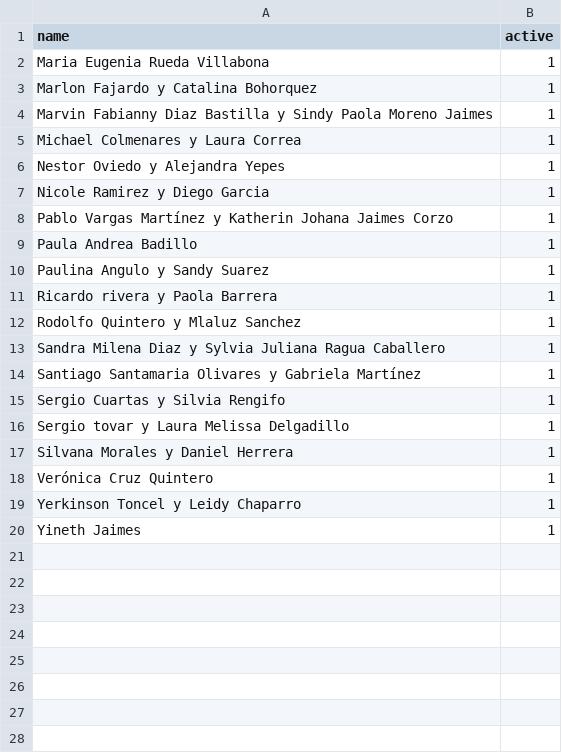
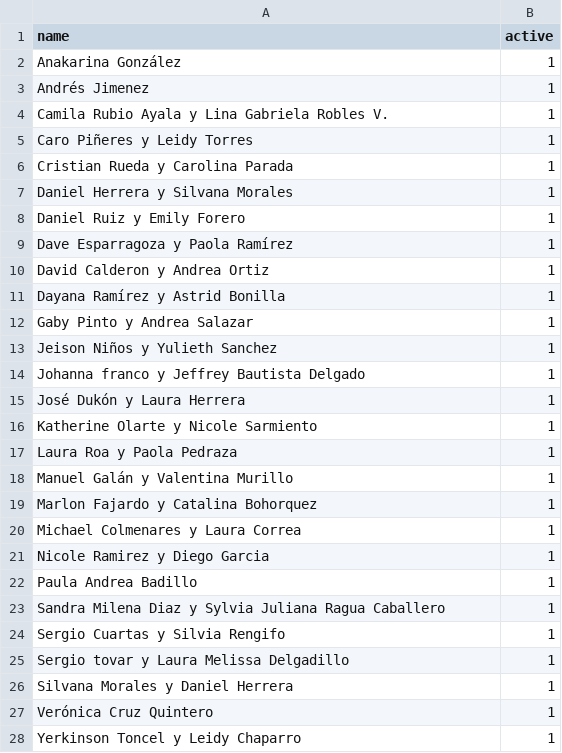
Before and after one commit to joseburgon/college, a CSV file: database/seeds/csvs/new_bga_leaders.csv, drawn as a sheet.

Commit message:
Fixing new bga leaders seeders

```diff
--- a/database/seeds/csvs/new_bga_leaders.csv
+++ b/database/seeds/csvs/new_bga_leaders.csv
@@ -1,15 +1,24 @@
 name,active
-Maria Eugenia Rueda Villabona   ,1
+Anakarina González,1
+Andrés Jimenez,1
+Camila Rubio Ayala y Lina Gabriela Robles V.,1
+Caro Piñeres y Leidy Torres,1
+Cristian Rueda y Carolina Parada,1
+Daniel Herrera y Silvana Morales,1
+Daniel Ruiz y Emily Forero,1
+Dave Esparragoza y Paola Ramírez,1
+David Calderon y Andrea Ortiz,1
+Dayana Ramírez y Astrid Bonilla,1
+Gaby Pinto y Andrea Salazar,1
+Jeison Niños  y Yulieth Sanchez,1
+Johanna franco y Jeffrey Bautista Delgado,1
+José Dukón y Laura Herrera,1
+Katherine Olarte y Nicole Sarmiento,1
+Laura Roa y Paola Pedraza,1
+Manuel Galán y Valentina Murillo,1
 Marlon Fajardo y Catalina Bohorquez,1
-Marvin Fabianny Diaz Bastilla y Sindy Paola Moreno Jaimes,1
 Michael Colmenares y Laura Correa,1
-Nestor Oviedo y Alejandra Yepes,1
 Nicole Ramirez y Diego Garcia,1
-Pablo Vargas Martínez y Katherin Johana Jaimes Corzo,1
 Paula Andrea Badillo  ,1
-Paulina Angulo y Sandy Suarez,1
-Ricardo rivera  y Paola Barrera ,1
-Rodolfo Quintero y Mlaluz Sanchez,1
 Sandra Milena Diaz y Sylvia Juliana Ragua Caballero,1
-Santiago Santamaria Olivares y Gabriela Martínez,1
 Sergio Cuartas y Silvia Rengifo,1
@@ -19,2 +28 @@ Verónica Cruz Quintero  ,1
 Yerkinson Toncel y Leidy Chaparro,1
-Yineth Jaimes  ,1
```
Also changed, not shown: 3 other files.
